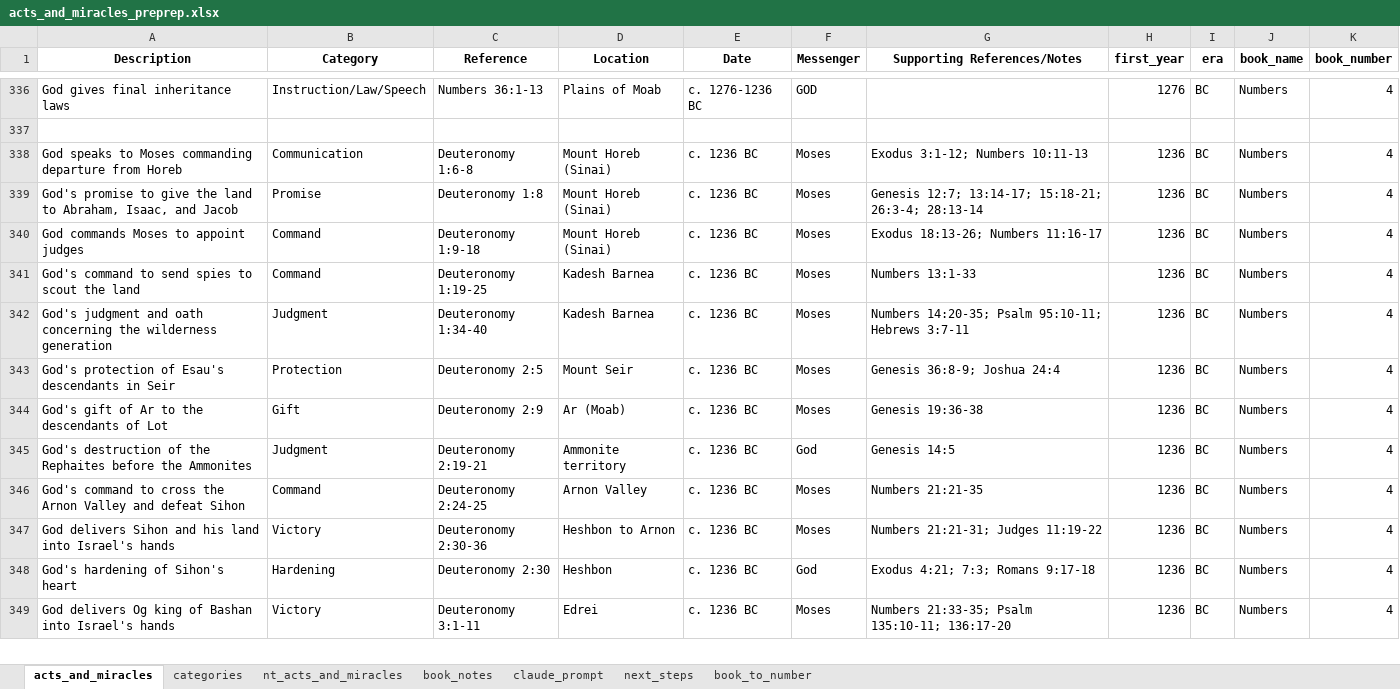
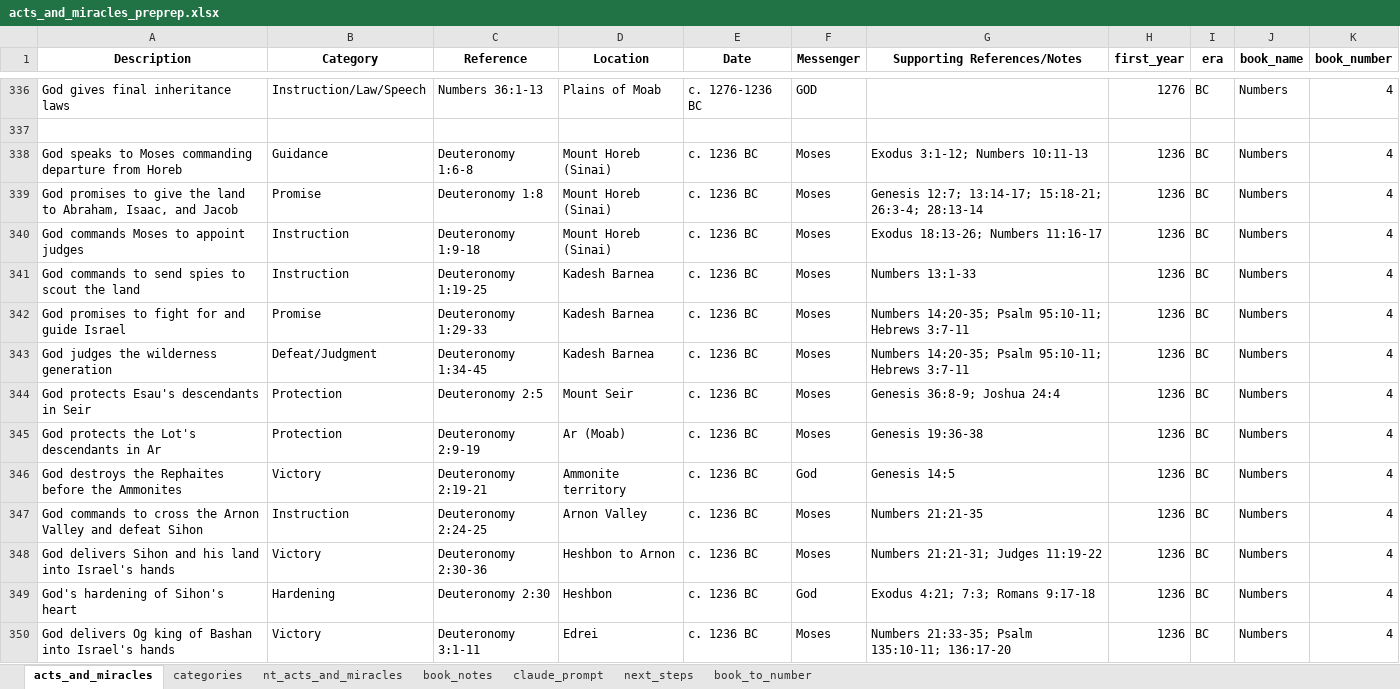
Before and after one commit to rkkocheran/patterns_within_the_bible, an Excel workbook: data/acts_and_miracles/acts_and_miracles_preprep.xlsx, sheet acts_and_miracles, drawn as a sheet; only a part is shown, gaps mark what is left out; values as stored, in another font and other column widths than the file's, no borders; conditional formats not drawn; addresses are those after the commit; the diff covers the shown part only; the diff names each change by its address in the sheet, - before the commit and + after, or states it on an @@ line.

```diff
--- a/data/acts_and_miracles/acts_and_miracles_preprep.xlsx (sheet acts_and_miracles)
+++ b/data/acts_and_miracles/acts_and_miracles_preprep.xlsx (sheet acts_and_miracles)
-B338 (Category): Communication
+B338 (Category): Guidance
-A339 (Description): God's promise to give…
+A339 (Description): God promises to give…
-B340:B341 (Category): Command
+B340:B341 (Category): Instruction
-A341 (Description): God's command to send spies to scout the land
+A341 (Description): God commands to send spies to scout the land
+row 342: God promises to fight for and guide Israel | Promise | Deuteronomy 1:29-33 | Kadesh Barnea | c. 1236 BC | Moses | Numbers 14:20-35; Psalm 95:10-11; Hebrews 3:7-11 | 1236 | BC | Numbers | 4
-A343 (Description): God's judgment and oath concerning the wilderness…
+A343 (Description): God judges the wilderness…
-B343 (Category): Judgment
+B343 (Category): Defeat/Judgment
-C343 (Reference): Deuteronomy 1:34-40
+C343 (Reference): Deuteronomy 1:34-45
-A344 (Description): God's protection of Esau's descendants in Seir
+A344 (Description): God protects Esau's descendants in Seir
-A345 (Description): God's gift of Ar to the descendants of Lot
+A345 (Description): God protects the Lot's descendants in Ar
-B345 (Category): Gift
+B345 (Category): Protection
-C345 (Reference): Deuteronomy 2:9
+C345 (Reference): Deuteronomy 2:9-19
-A346 (Description): God's destruction of the Rephaites…
+A346 (Description): God destroys the Rephaites…
-B346 (Category): Judgment
+B346 (Category): Victory
-A347 (Description): God's command to cross…
+A347 (Description): God commands to cross…
-B347 (Category): Command
+B347 (Category): Instruction
```
Also changed, not shown: 10 added rows, 2 removed rows and 53 edited cells elsewhere in this sheet, sheet next_steps, 1 other file.
